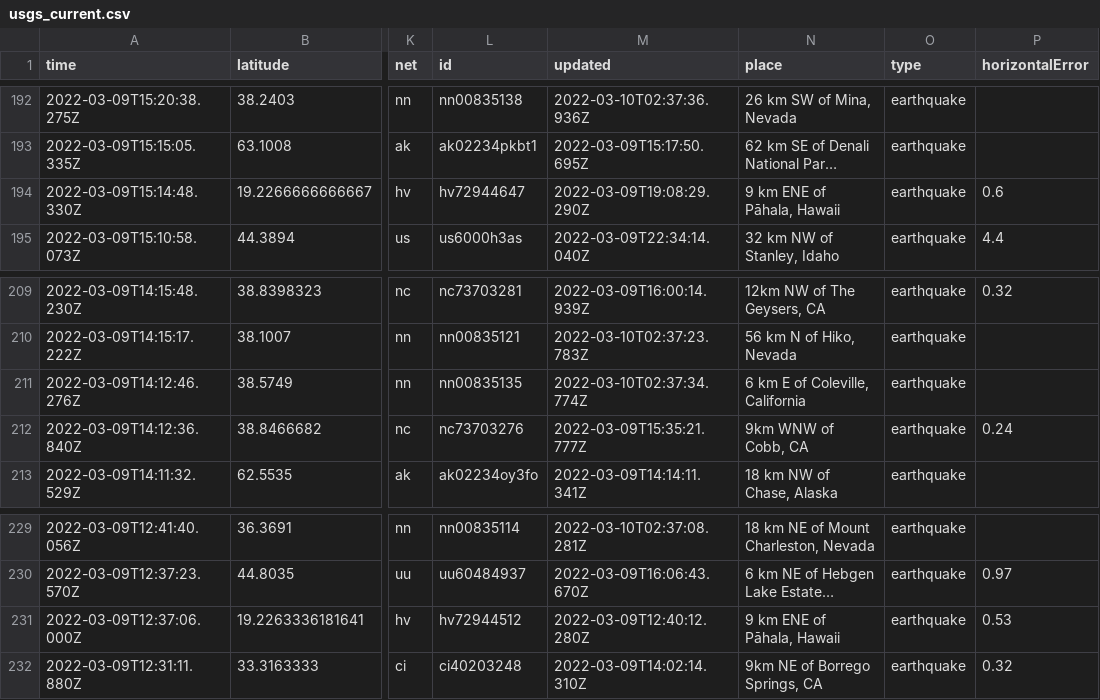
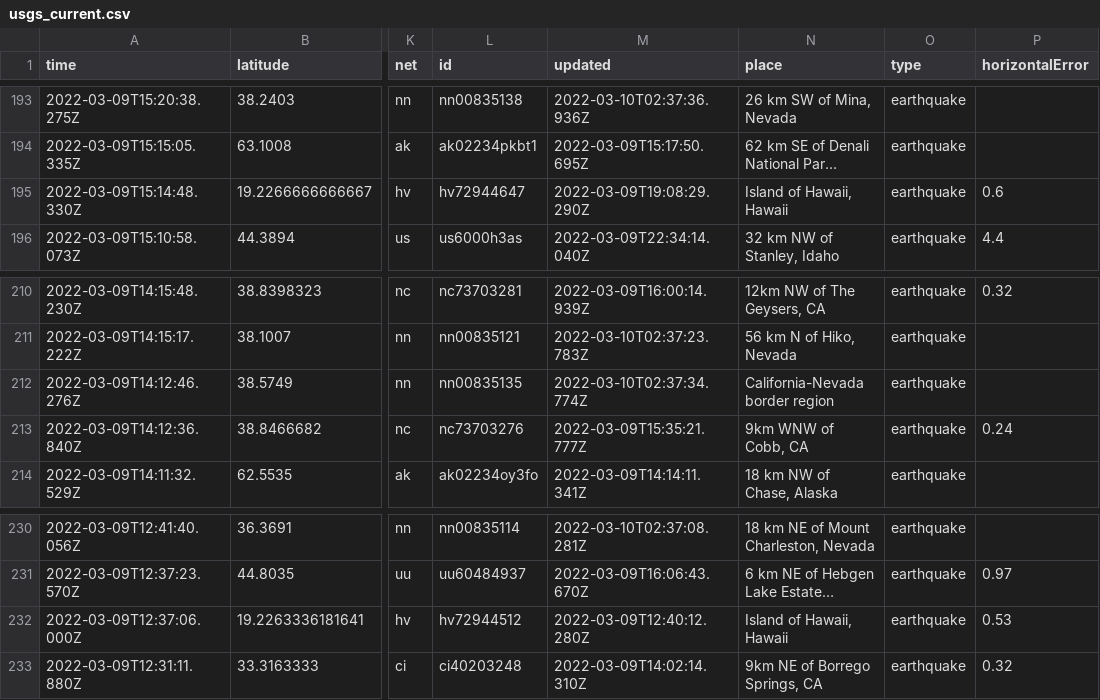
Before and after one commit to profrobwells/nicar22-github-actions, a CSV file: usgs_current.csv, drawn as a sheet; only a part is shown, gaps mark what is left out; long unchanged cells end in …; addresses are those after the commit; the diff covers the shown part only; the diff names each change by its address in the sheet, - before the commit and + after, or states it on an @@ line.

```diff
--- a/usgs_current.csv
+++ b/usgs_current.csv
-N195 (place): 9 km ENE of Pāhala, Hawaii
+N195 (place): Island of Hawaii, Hawaii
-N212 (place): 6 km E of Coleville, California
+N212 (place): California-Nevada border region
-N232 (place): 9 km ENE of Pāhala, Hawaii
+N232 (place): Island of Hawaii, Hawaii
```
Also changed, not shown: 1 added row and 6 edited cells elsewhere in this file, usgs_main.csv.
